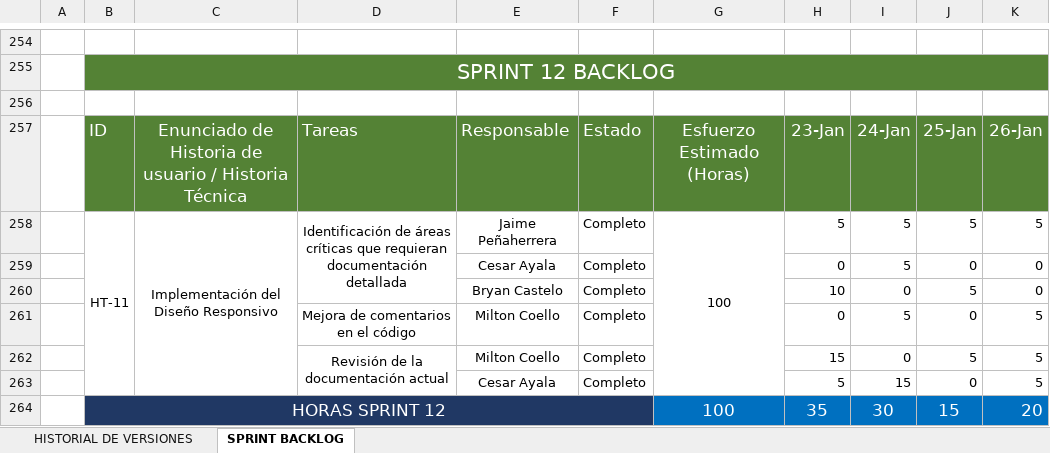
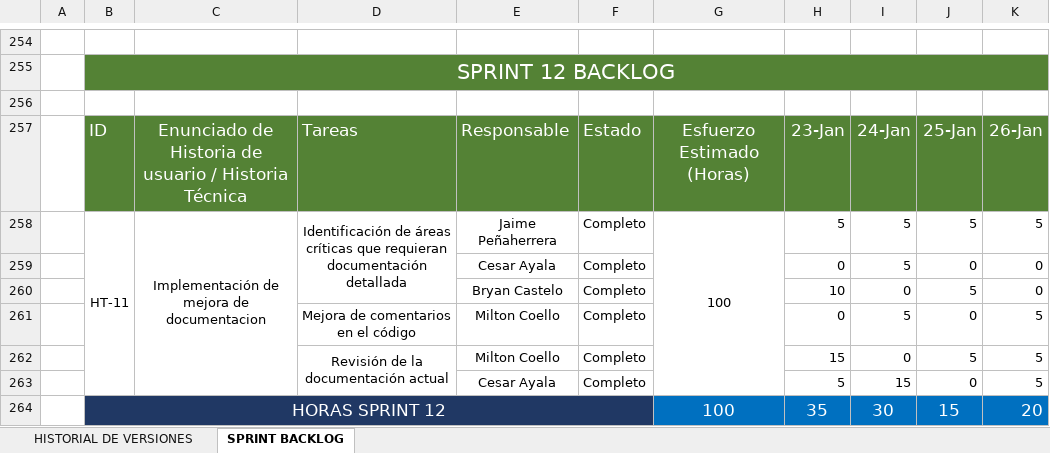
Before and after one commit to bryanc2023/SistemaBoletosBus, an Excel workbook: Documentacion/Sprint_Backlog.xlsx, sheet SPRINT BACKLOG, drawn as a sheet; only a part is shown, gaps mark what is left out; values as stored, in another font and other column widths than the file's, no borders; the diff names each change by its address in the sheet, - before the commit and + after, or states it on an @@ line.

Commit message:
Documentacion Actualizada

```diff
--- a/Documentacion/Sprint_Backlog.xlsx (sheet SPRINT BACKLOG)
+++ b/Documentacion/Sprint_Backlog.xlsx (sheet SPRINT BACKLOG)
-C258: Implementación del Diseño Responsivo
+C258: Implementación de mejora de documentacion
```
Also changed, not shown: 14 other files.
